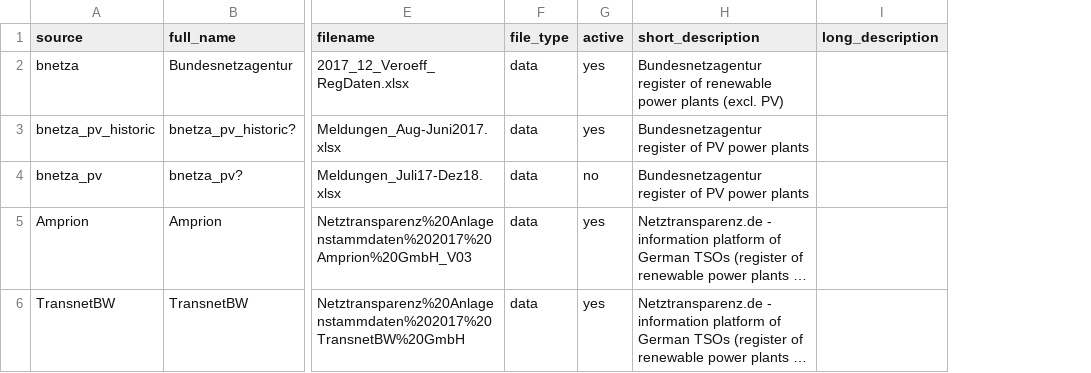
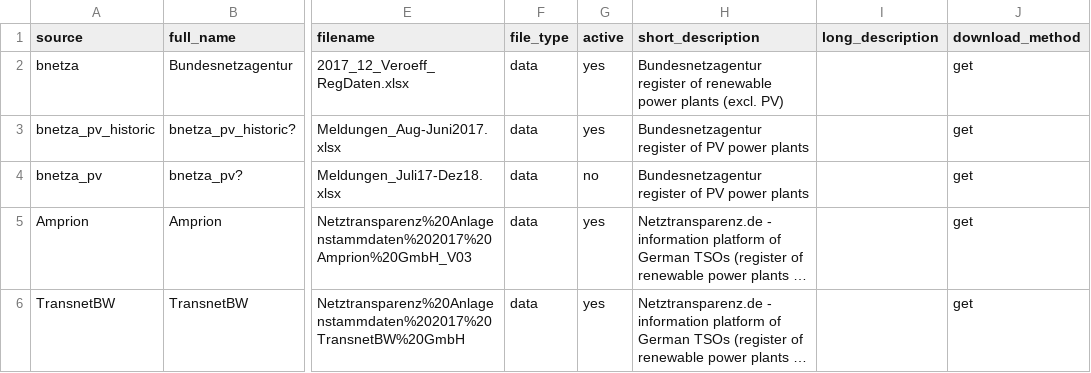
Before and after one commit to Open-Power-System-Data/renewable_power_plants, a CSV file: input/sources.csv, drawn as a sheet; only a part is shown, gaps mark what is left out; long unchanged cells end in …; the diff covers the shown part only; the diff names each change by its address in the sheet, - before the commit and + after, or states it on an @@ line.

```diff
--- a/input/sources.csv
+++ b/input/sources.csv
+column J (download_method), rows 2-6: all get
```
Also changed, not shown: 3 added rows and 2 edited cells elsewhere in this file, input/column_translation_list.csv, input/countries.csv, 11 other files.
